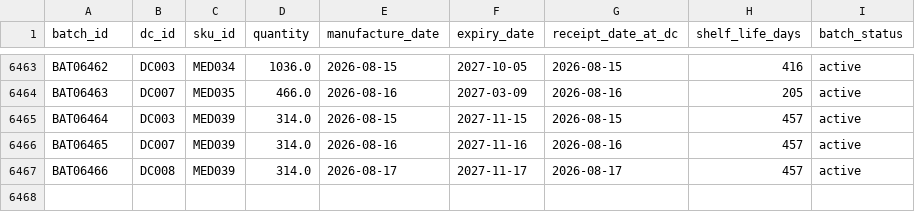
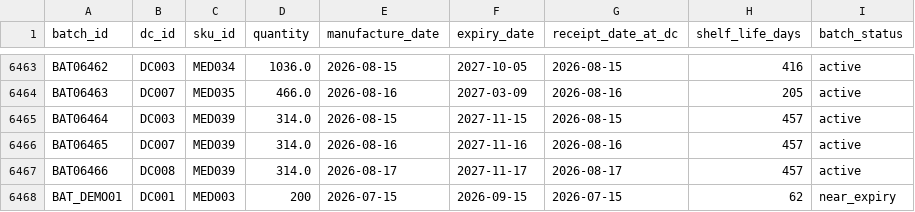
Before and after one commit to Aishwarya-1406/demand-prediction, a CSV file: data/batches.csv, drawn as a sheet; only a part is shown, gaps mark what is left out.

```diff
--- a/data/batches.csv
+++ b/data/batches.csv
@@ -6467 +6467,2 @@ BAT06465,DC007,MED039,314.0,2026-08-16,2027-11-16,2026-08-16,457,active
 BAT06466,DC008,MED039,314.0,2026-08-17,2027-11-17,2026-08-17,457,active
+BAT_DEMO01,DC001,MED003,200,2026-07-15,2026-09-15,2026-07-15,62,near_expiry
```
Also changed, not shown: 12 other files.
